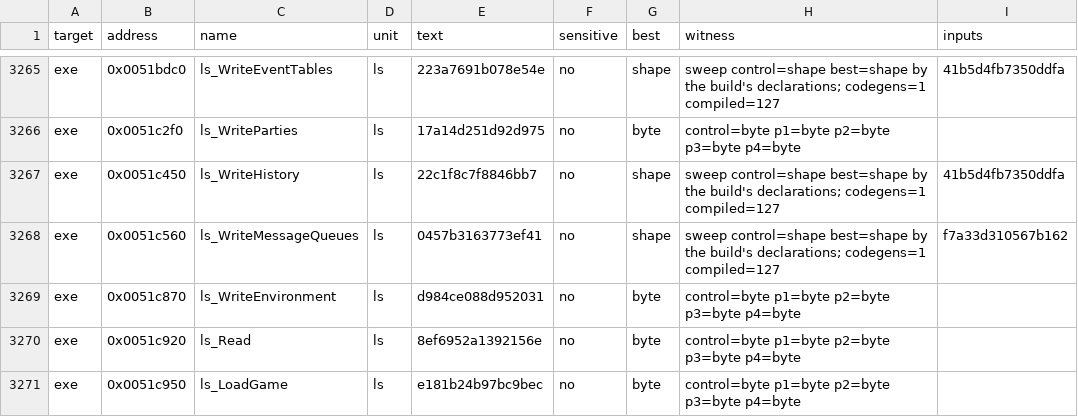
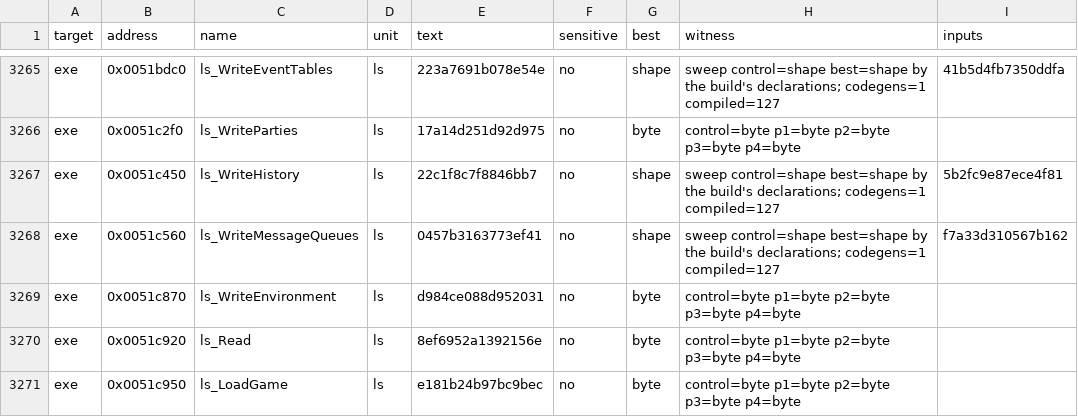
Before and after one commit to andre-tebart/gildegold, a TSV file: ledger/tiebreak.tsv, drawn as a sheet; only a part is shown, gaps mark what is left out.

```diff
--- a/ledger/tiebreak.tsv
+++ b/ledger/tiebreak.tsv
@@ -3266,3 +3266,3 @@ exe	0x0051bdc0	ls_WriteEventTables	ls	223a7691b078e54e	no	shape	sweep control=sh
 exe	0x0051c2f0	ls_WriteParties	ls	17a14d251d92d975	no	byte	control=byte p1=byte p2=byte p3=byte p4=byte	
-exe	0x0051c450	ls_WriteHistory	ls	22c1f8c7f8846bb7	no	shape	sweep control=shape best=shape by the build's declarations; codegens=1 compiled=127	41b5d4fb7350ddfa
+exe	0x0051c450	ls_WriteHistory	ls	22c1f8c7f8846bb7	no	shape	sweep control=shape best=shape by the build's declarations; codegens=1 compiled=127	5b2fc9e87ece4f81
 exe	0x0051c560	ls_WriteMessageQueues	ls	0457b3163773ef41	no	shape	sweep control=shape best=shape by the build's declarations; codegens=1 compiled=127	f7a33d310567b162
```
Also changed, not shown: 1 other file.
